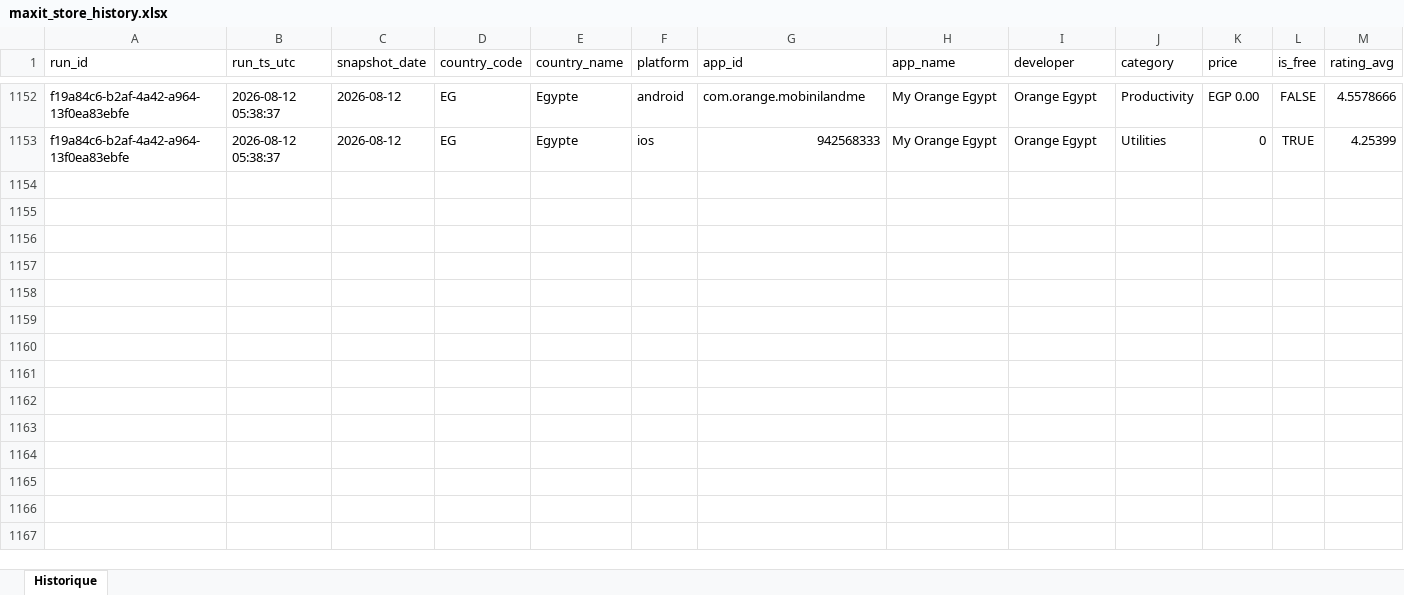
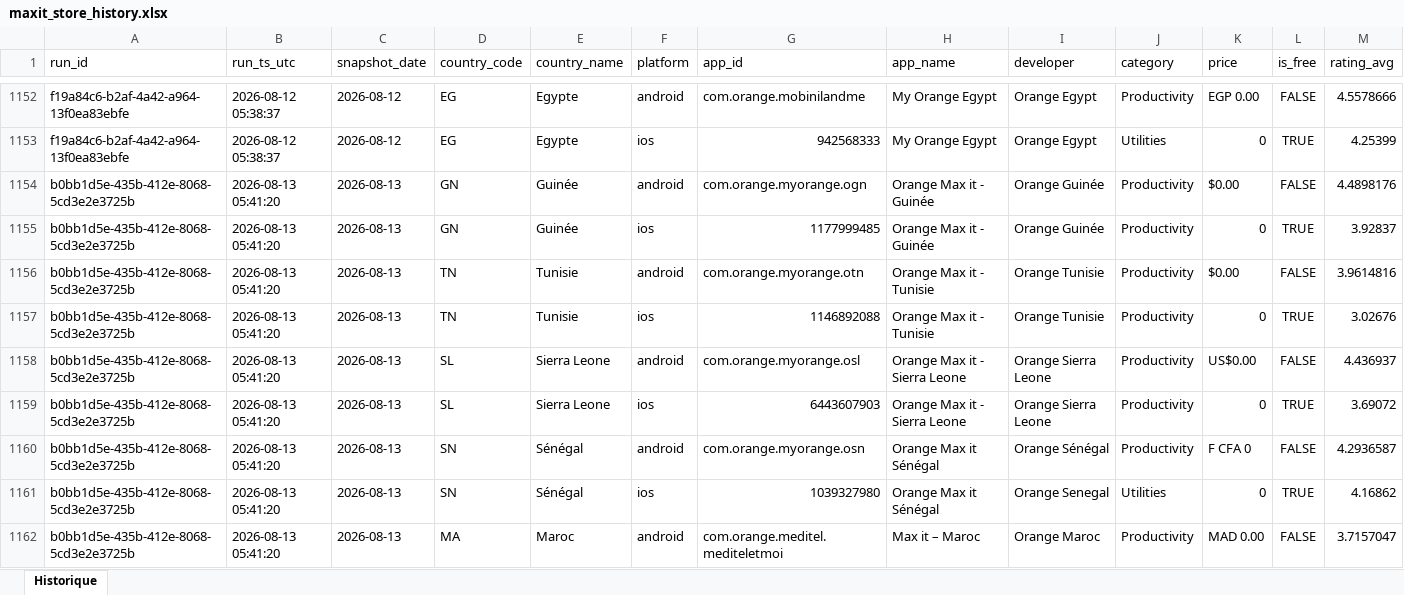
Before and after one commit to pdroquemaurel-stack/maxit-store-data, an Excel workbook: maxit_store_history.xlsx, sheet Historique, drawn as a sheet; only a part is shown, gaps mark what is left out; values as stored, in another font and other column widths than the file's, no borders; rows hold the shown columns only; the diff covers the shown part only; the diff names each change by its address in the sheet, - before the commit and + after, or states it on an @@ line.

```diff
--- a/maxit_store_history.xlsx (sheet Historique)
+++ b/maxit_store_history.xlsx (sheet Historique)
+row 1154: b0bb1d5e-435b-412e-8068-5cd3e2e3725b | 2026-08-13 05:41:20 | 2026-08-13 | GN | Guinée | android | com.orange.myorange.ogn | Orange Max it - Guinée | Orange Guinée | Productivity | $0.00 | FALSE | 4.4898176
+row 1155: b0bb1d5e-435b-412e-8068-5cd3e2e3725b | 2026-08-13 05:41:20 | 2026-08-13 | GN | Guinée | ios | 1177999485 | Orange Max it - Guinée | Orange Guinée | Productivity | 0 | TRUE | 3.92837
+row 1156: b0bb1d5e-435b-412e-8068-5cd3e2e3725b | 2026-08-13 05:41:20 | 2026-08-13 | TN | Tunisie | android | com.orange.myorange.otn | Orange Max it - Tunisie | Orange Tunisie | Productivity | $0.00 | FALSE | 3.9614816
+row 1157: b0bb1d5e-435b-412e-8068-5cd3e2e3725b | 2026-08-13 05:41:20 | 2026-08-13 | TN | Tunisie | ios | 1146892088 | Orange Max it - Tunisie | Orange Tunisie | Productivity | 0 | TRUE | 3.02676
+row 1158: b0bb1d5e-435b-412e-8068-5cd3e2e3725b | 2026-08-13 05:41:20 | 2026-08-13 | SL | Sierra Leone | android | com.orange.myorange.osl | Orange Max it - Sierra Leone | Orange Sierra Leone | Productivity | US$0.00 | FALSE | 4.436937
+row 1159: b0bb1d5e-435b-412e-8068-5cd3e2e3725b | 2026-08-13 05:41:20 | 2026-08-13 | SL | Sierra Leone | ios | 6443607903 | Orange Max it - Sierra Leone | Orange Sierra Leone | Productivity | 0 | TRUE | 3.69072
+row 1160: b0bb1d5e-435b-412e-8068-5cd3e2e3725b | 2026-08-13 05:41:20 | 2026-08-13 | SN | Sénégal | android | com.orange.myorange.osn | Orange Max it Sénégal | Orange Sénégal | Productivity | F CFA 0 | FALSE | 4.2936587
+row 1161: b0bb1d5e-435b-412e-8068-5cd3e2e3725b | 2026-08-13 05:41:20 | 2026-08-13 | SN | Sénégal | ios | 1039327980 | Orange Max it Sénégal | Orange Senegal | Utilities | 0 | TRUE | 4.16862
+row 1162: b0bb1d5e-435b-412e-8068-5cd3e2e3725b | 2026-08-13 05:41:20 | 2026-08-13 | MA | Maroc | android | com.orange.meditel.mediteletmoi | Max it – Maroc | Orange Maroc | Productivity | MAD 0.00 | FALSE | 3.7157047
```
Also changed, not shown: 23 added rows elsewhere in this sheet.
